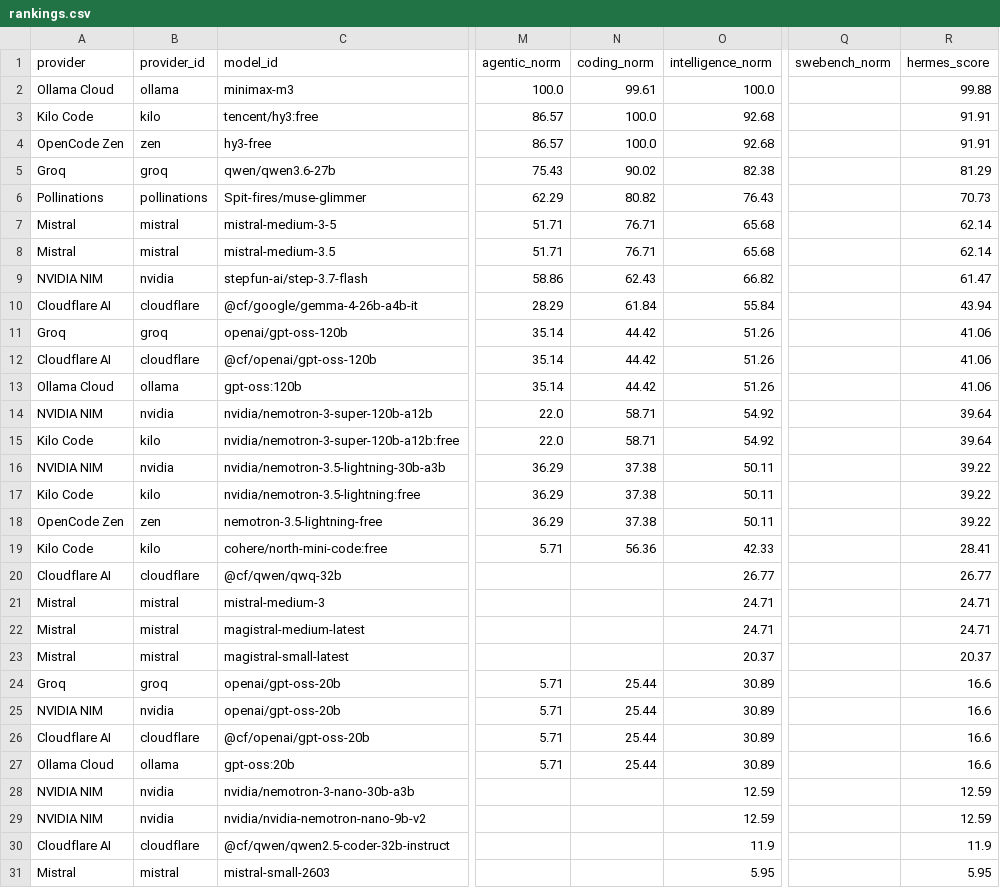
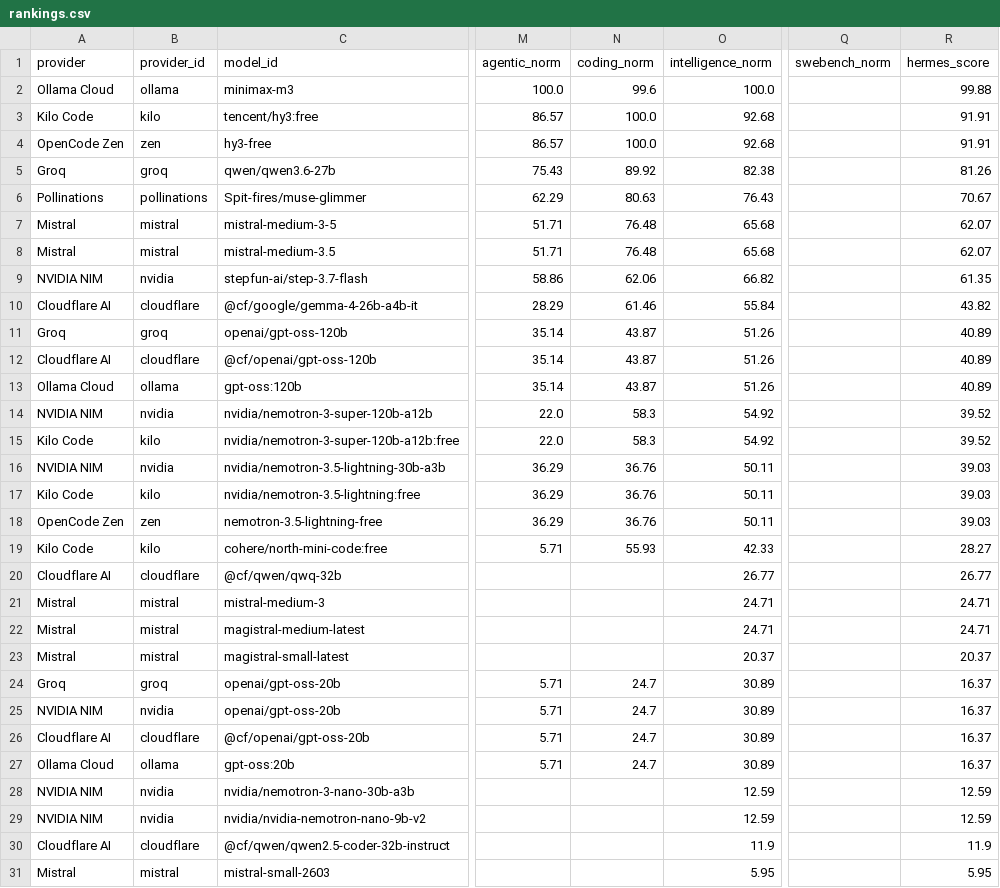
Before and after one commit to krishnak2c/llm-availability-dashboard, a CSV file: docs/availability/rankings.csv, drawn as a sheet; only a part is shown, gaps mark what is left out; the diff covers the shown part only; the diff names each change by its address in the sheet, - before the commit and + after, or states it on an @@ line.

```diff
--- a/docs/availability/rankings.csv
+++ b/docs/availability/rankings.csv
-N2 (coding_norm): 99.61
+N2 (coding_norm): 99.6
-N5 (coding_norm): 90.02
+N5 (coding_norm): 89.92
-R5 (hermes_score): 81.29
+R5 (hermes_score): 81.26
-N6 (coding_norm): 80.82
+N6 (coding_norm): 80.63
-R6 (hermes_score): 70.73
+R6 (hermes_score): 70.67
-N7:N8 (coding_norm): 76.71
+N7:N8 (coding_norm): 76.48
-R7:R8 (hermes_score): 62.14
+R7:R8 (hermes_score): 62.07
-N9 (coding_norm): 62.43
+N9 (coding_norm): 62.06
-R9 (hermes_score): 61.47
+R9 (hermes_score): 61.35
-N10 (coding_norm): 61.84
+N10 (coding_norm): 61.46
-R10 (hermes_score): 43.94
+R10 (hermes_score): 43.82
-N11:N13 (coding_norm): 44.42
+N11:N13 (coding_norm): 43.87
-R11:R13 (hermes_score): 41.06
+R11:R13 (hermes_score): 40.89
-N14:N15 (coding_norm): 58.71
+N14:N15 (coding_norm): 58.3
-R14:R15 (hermes_score): 39.64
+R14:R15 (hermes_score): 39.52
-N16:N18 (coding_norm): 37.38
+N16:N18 (coding_norm): 36.76
-R16:R18 (hermes_score): 39.22
+R16:R18 (hermes_score): 39.03
-N19 (coding_norm): 56.36
+N19 (coding_norm): 55.93
-R19 (hermes_score): 28.41
+R19 (hermes_score): 28.27
-N24:N27 (coding_norm): 25.44
+N24:N27 (coding_norm): 24.7
-R24:R27 (hermes_score): 16.6
+R24:R27 (hermes_score): 16.37
```
Also changed, not shown: 1 added row, 2 removed rows and 59 edited cells elsewhere in this file, 24 other files.
